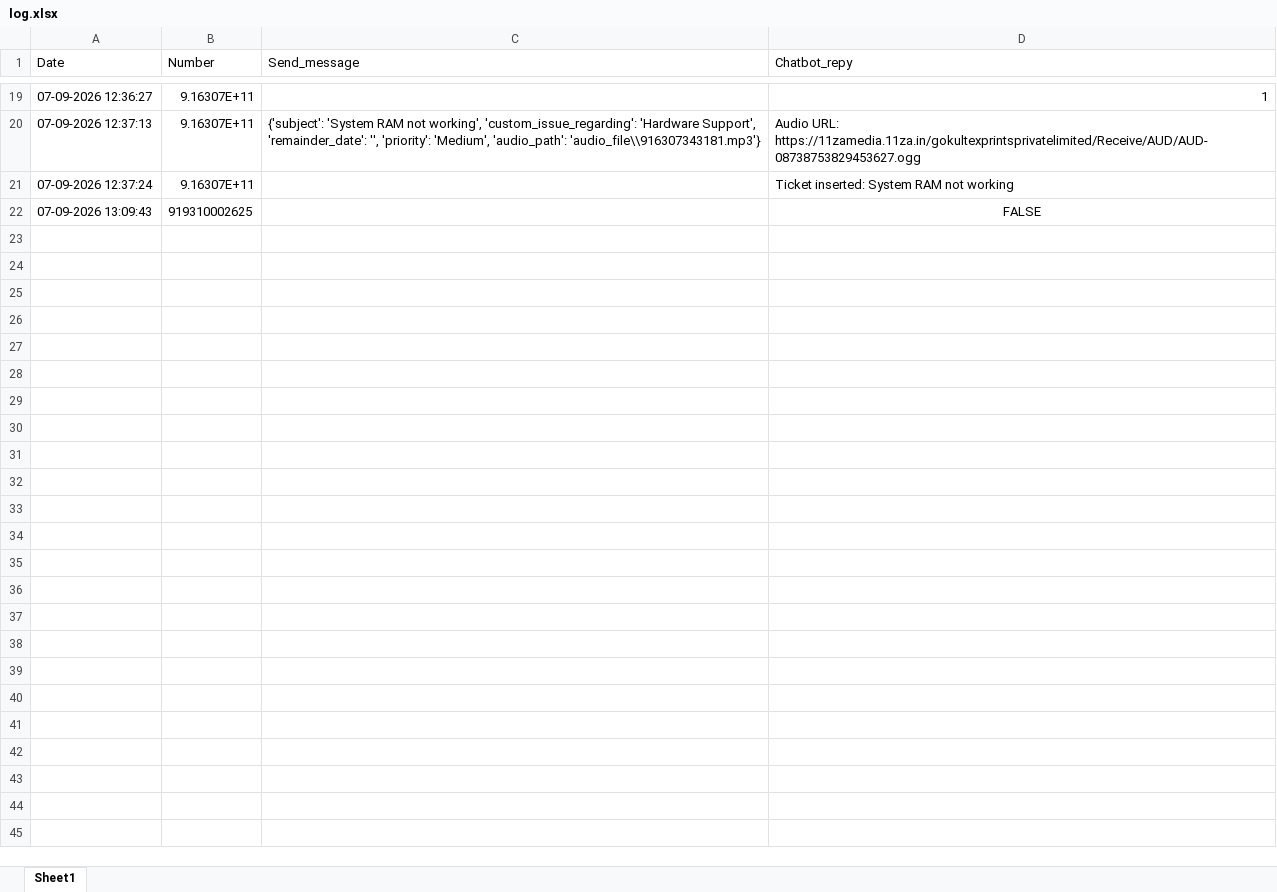
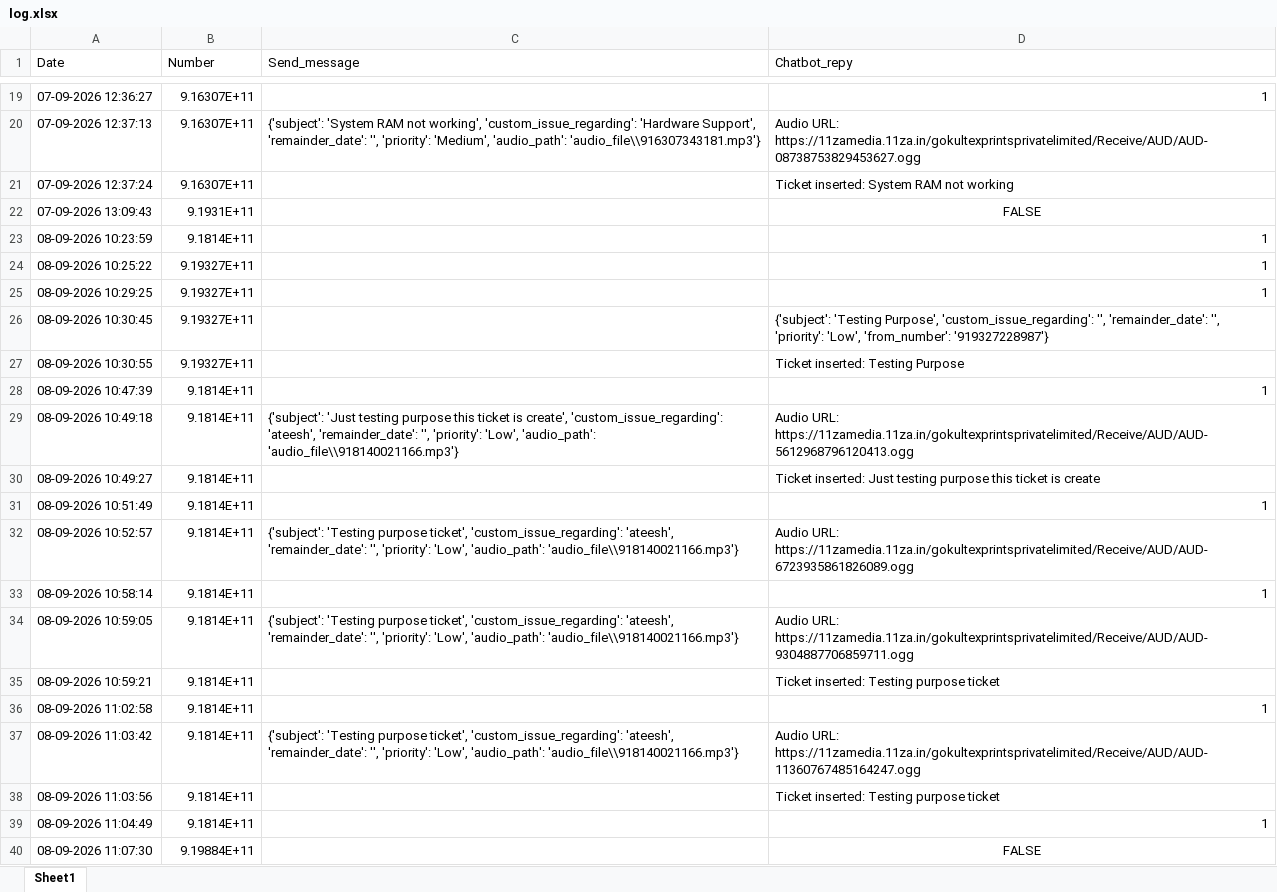
Before and after one commit to it-dineshpatil/gemini-bot, an Excel workbook: log.xlsx, sheet Sheet1, drawn as a sheet; only a part is shown, gaps mark what is left out; values as stored, in another font and other column widths than the file's, no borders; the diff covers the shown part only; the diff names each change by its address in the sheet, - before the commit and + after, or states it on an @@ line.

Commit message:
Audio FIle Insert And Assinger user send audio link ticket mode Done

```diff
--- a/log.xlsx (sheet Sheet1)
+++ b/log.xlsx (sheet Sheet1)
-B22 (Number): 919310002625
+B22 (Number): 9.1931E+11
+row 23: 08-09-2026 10:23:59 | 9.1814E+11 |  | 1
+row 24: 08-09-2026 10:25:22 | 9.19327E+11 |  | 1
+row 25: 08-09-2026 10:29:25 | 9.19327E+11 |  | 1
+row 26: 08-09-2026 10:30:45 | 9.19327E+11 |  | {'subject': 'Testing Purpose', 'custom_issue_regarding': '', 'remainder_date': '', 'priority': 'Low', 'from_number': '919327228987'}
+row 27: 08-09-2026 10:30:55 | 9.19327E+11 |  | Ticket inserted: Testing Purpose
+row 28: 08-09-2026 10:47:39 | 9.1814E+11 |  | 1
+row 29: 08-09-2026 10:49:18 | 9.1814E+11 | {'subject': 'Just testing purpose this ticket is create', 'custom_issue_regarding': 'ateesh', 'remainder_date': '', 'priority': 'Low', 'audio_path': 'audio_file\\918140021166.mp3'} | Audio URL: https://11zamedia.11za.in/gokultexprintsprivatelimited/Receive/AUD/AUD-5612968796120413.ogg
+row 30: 08-09-2026 10:49:27 | 9.1814E+11 |  | Ticket inserted: Just testing purpose this ticket is create
+row 31: 08-09-2026 10:51:49 | 9.1814E+11 |  | 1
+row 32: 08-09-2026 10:52:57 | 9.1814E+11 | {'subject': 'Testing purpose ticket', 'custom_issue_regarding': 'ateesh', 'remainder_date': '', 'priority': 'Low', 'audio_path': 'audio_file\\918140021166.mp3'} | Audio URL: https://11zamedia.11za.in/gokultexprintsprivatelimited/Receive/AUD/AUD-6723935861826089.ogg
+row 33: 08-09-2026 10:58:14 | 9.1814E+11 |  | 1
+row 34: 08-09-2026 10:59:05 | 9.1814E+11 | {'subject': 'Testing purpose ticket', 'custom_issue_regarding': 'ateesh', 'remainder_date': '', 'priority': 'Low', 'audio_path': 'audio_file\\918140021166.mp3'} | Audio URL: https://11zamedia.11za.in/gokultexprintsprivatelimited/Receive/AUD/AUD-9304887706859711.ogg
+row 35: 08-09-2026 10:59:21 | 9.1814E+11 |  | Ticket inserted: Testing purpose ticket
+row 36: 08-09-2026 11:02:58 | 9.1814E+11 |  | 1
+row 37: 08-09-2026 11:03:42 | 9.1814E+11 | {'subject': 'Testing purpose ticket', 'custom_issue_regarding': 'ateesh', 'remainder_date': '', 'priority': 'Low', 'audio_path': 'audio_file\\918140021166.mp3'} | Audio URL: https://11zamedia.11za.in/gokultexprintsprivatelimited/Receive/AUD/AUD-11360767485164247.ogg
+row 38: 08-09-2026 11:03:56 | 9.1814E+11 |  | Ticket inserted: Testing purpose ticket
+row 39: 08-09-2026 11:04:49 | 9.1814E+11 |  | 1
+row 40: 08-09-2026 11:07:30 | 9.19884E+11 |  | FALSE
```
Also changed, not shown: 22 added rows elsewhere in this sheet, 8 other files.
